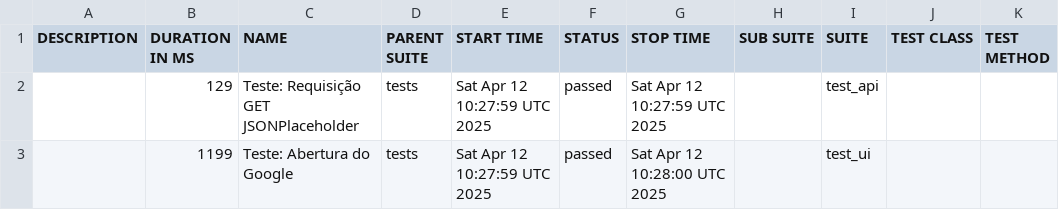
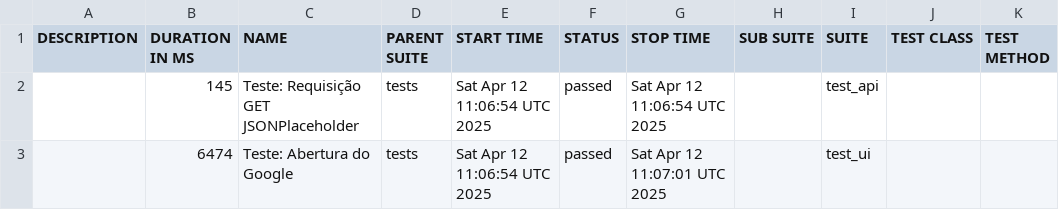
Before and after one commit to DaniloMedeiros-neuro/automation-playwright-allure, a CSV file: data/suites.csv, drawn as a sheet.

```diff
--- a/data/suites.csv
+++ b/data/suites.csv
@@ -1,3 +1,3 @@
 "DESCRIPTION","DURATION IN MS","NAME","PARENT SUITE","START TIME","STATUS","STOP TIME","SUB SUITE","SUITE","TEST CLASS","TEST METHOD"
-"","129","Teste: Requisição GET JSONPlaceholder","tests","Sat Apr 12 10:27:59 UTC 2025","passed","Sat Apr 12 10:27:59 UTC 2025","","test_api","",""
-"","1199","Teste: Abertura do Google","tests","Sat Apr 12 10:27:59 UTC 2025","passed","Sat Apr 12 10:28:00 UTC 2025","","test_ui","",""
+"","145","Teste: Requisição GET JSONPlaceholder","tests","Sat Apr 12 11:06:54 UTC 2025","passed","Sat Apr 12 11:06:54 UTC 2025","","test_api","",""
+"","6474","Teste: Abertura do Google","tests","Sat Apr 12 11:06:54 UTC 2025","passed","Sat Apr 12 11:07:01 UTC 2025","","test_ui","",""
```
Also changed, not shown: 20 other files.
